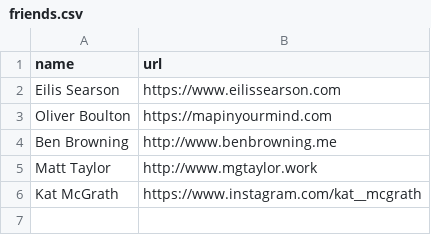
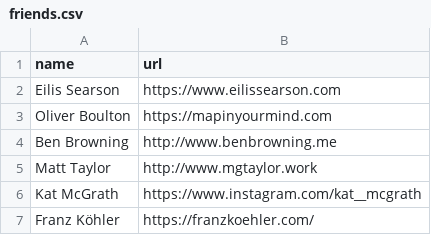
Before and after one commit to awesomephant/blog, a CSV file: _data/friends.csv, drawn as a sheet; the diff names each change by its address in the sheet, - before the commit and + after, or states it on an @@ line.

```diff
--- a/_data/friends.csv
+++ b/_data/friends.csv
+row 7: Franz Köhler | https://franzkoehler.com/
```
Also changed, not shown: 11 other files.
